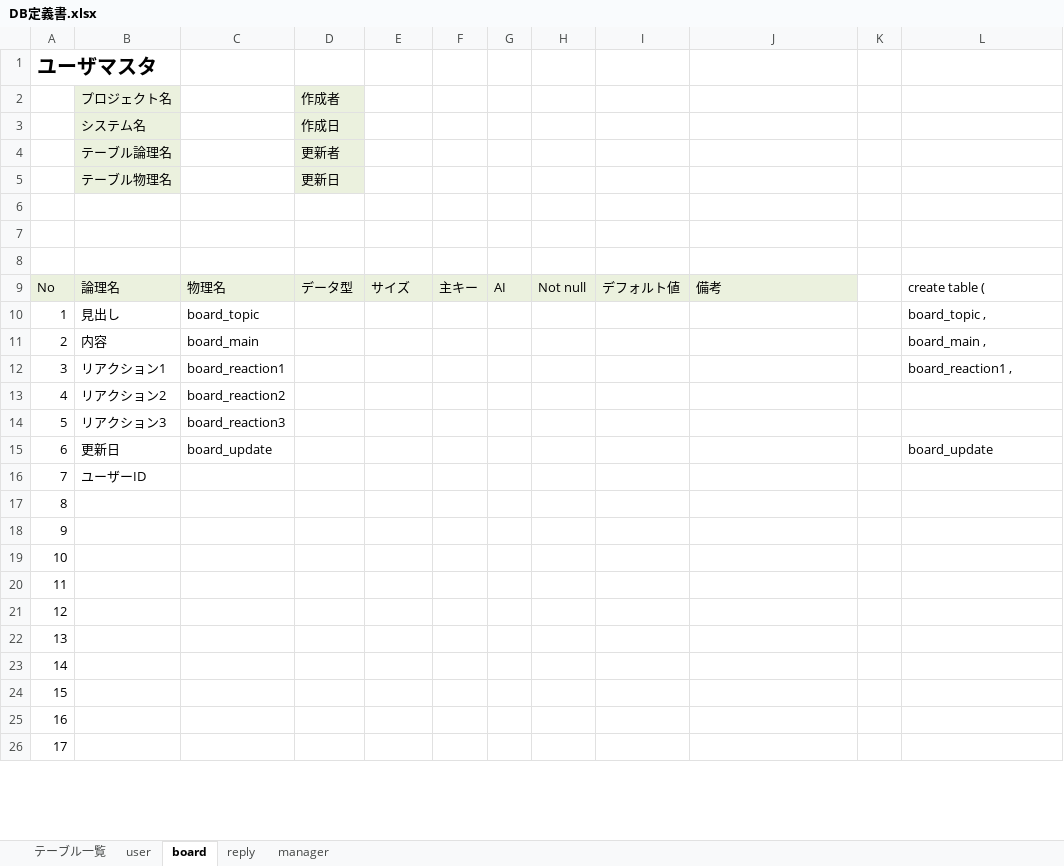
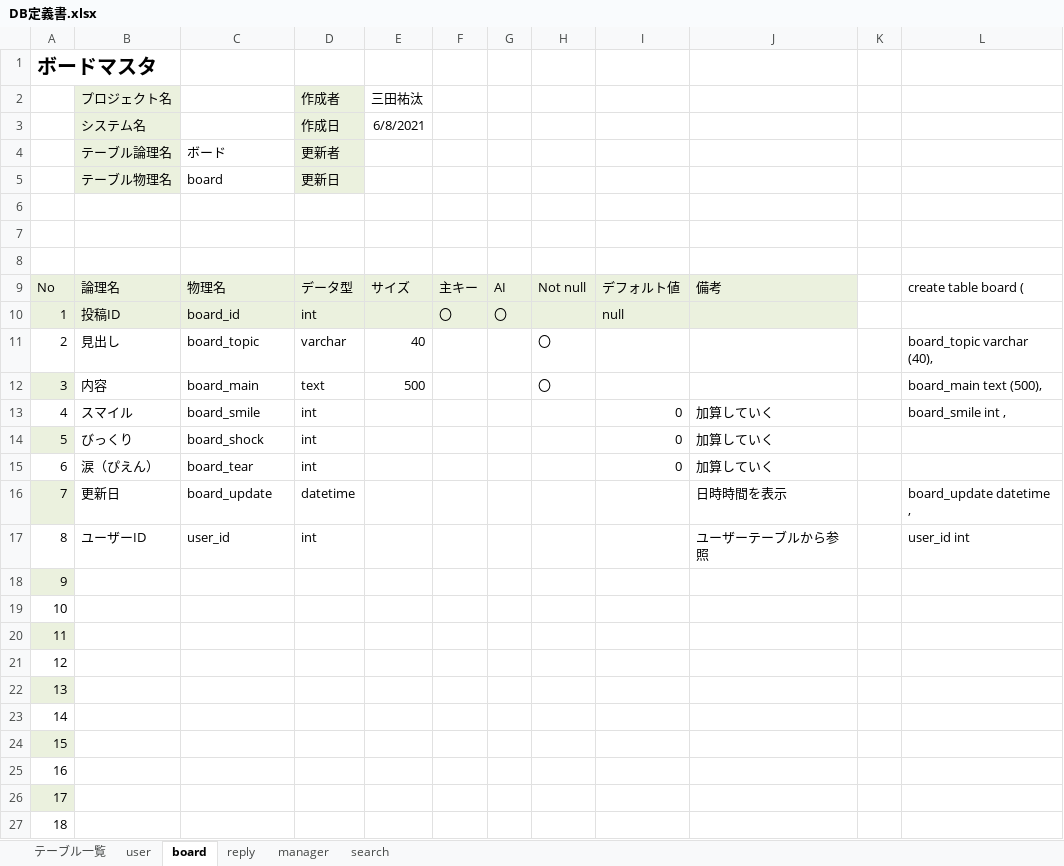
Before and after one commit to DOJO-2021/C-1, an Excel workbook: 文書管理フォルダ/外部設計用フォルダ/DBフォルダー/DB定義書.xlsx, sheet board, drawn as a sheet; only a part is shown; values as stored, in another font and other column widths than the file's, no borders; removed rows and columns are numbered as before the commit, all else as after; the diff covers the shown part only; the diff names each change by its address in the sheet, - before the commit and + after, or states it on an @@ line.

```diff
--- a/文書管理フォルダ/外部設計用フォルダ/DBフォルダー/DB定義書.xlsx (sheet board)
+++ b/文書管理フォルダ/外部設計用フォルダ/DBフォルダー/DB定義書.xlsx (sheet board)
+sheet tab: search
@@ column A renumbered between rows 1 and 32 @@
-E2: (empty)
+E2: 三田祐汰
-E3: (empty)
+E3: 6/8/2021
-C4: (empty)
+C4: ボード
-C5: (empty)
+C5: board
-L9: create table (
+L9: create table board (
+row 10: 1 | 投稿ID | board_id | int |  | 〇 | 〇 |  | null
-D11: (empty)
+D11: varchar
-E11: (empty)
+E11: 40
-H11:H12: (empty)
+H11:H12: 〇
-L11: board_topic ,
+L11: board_topic varchar (40),
-A12 fill: none
+A12 fill: #EBF1DE
-D12: (empty)
+D12: text
-E12: (empty)
+E12: 500
-L12: board_main ,
+L12: board_main text (500),
-row 12: 3 | リアクション1 | board_reaction1 |  |  |  |  |  |  |  |  | board_reaction1 ,
-row 13: 4 | リアクション2 | board_reaction2
-row 14: 5 | リアクション3 | board_reaction3
+row 13: 4 | スマイル | board_smile | int |  |  |  |  | 0 | 加算していく |  | board_smile int ,
+row 14: 5 | びっくり | board_shock | int |  |  |  |  | 0 | 加算していく
+row 15: 6 | 涙（ぴえん） | board_tear | int |  |  |  |  | 0 | 加算していく
-A16 fill: none
+A16 fill: #EBF1DE
-D16: (empty)
+D16: datetime
-J16: (empty)
+J16: 日時時間を表示
-L16: board_update
+L16: board_update datetime ,
-row 16: 7 | ユーザーID
+row 17: 8 | ユーザーID | user_id | int |  |  |  |  |  | ユーザーテーブルから参照 |  | user_id int
-A18 fill: none
+A18 fill: #EBF1DE
-A20 fill: none
+A20 fill: #EBF1DE
-A22 fill: none
+A22 fill: #EBF1DE
-A24 fill: none
+A24 fill: #EBF1DE
-A26 fill: none
+A26 fill: #EBF1DE
```
Also changed, not shown: cell formats elsewhere in this sheet, sheet reply, sheet manager, sheet テーブル一覧, sheet user, formulas that keep their value.
